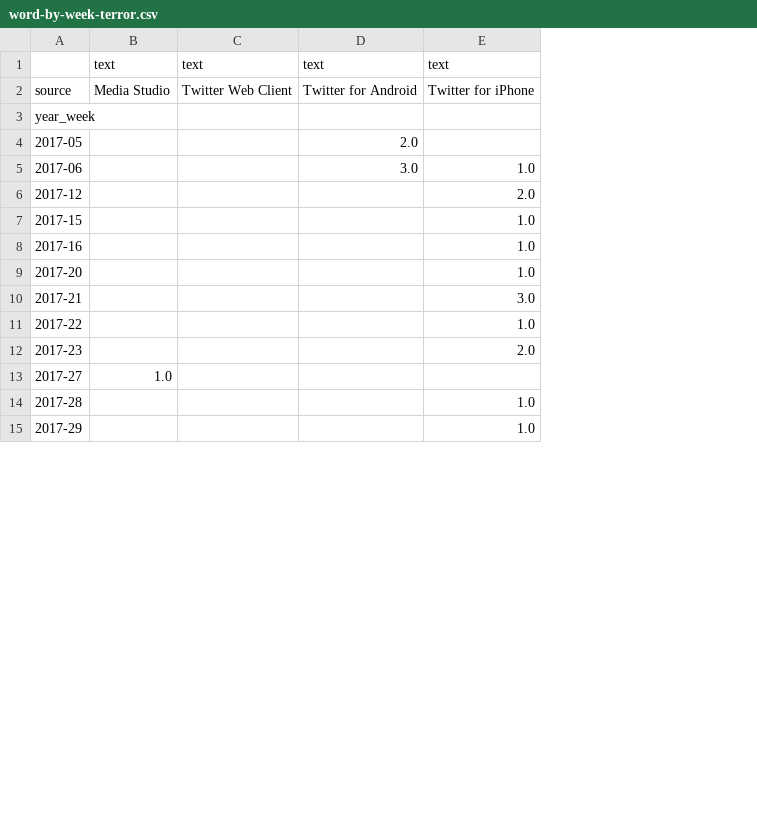
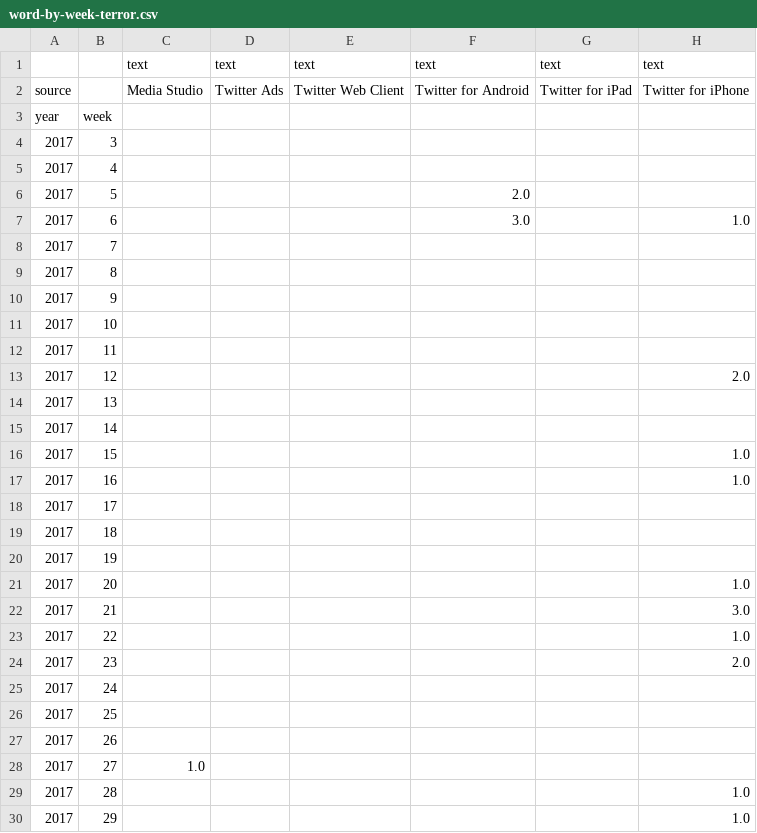
Before and after one commit to nprapps/trump-tweet-analysis, a CSV file: output/word-by-week-terror.csv, drawn as a sheet; only a part is shown; removed rows and columns are numbered as before the commit, all else as after; the diff covers the shown part only; the diff names each change by its address in the sheet, - before the commit and + after, or states it on an @@ line.

```diff
--- a/output/word-by-week-terror.csv
+++ b/output/word-by-week-terror.csv
-column A, rows 2-15: source | year_week | 2017-05 | 2017-06 | 2017-12 | 2017-15 | 2017-16 | 2017-20 | 2017-21 | 2017-22 | 2017-23 | 2017-27 | 2017-28 | 2017-29
+column A, rows 2-3: source | year; rows 6-7: 2017 | 2017; row 13: 2017; rows 16-17: 2017 | 2017; rows 21-24: all 2017; rows 28-30: all 2017
+column B, row 3: week; rows 6-7: 5 | 6; row 13: 12; rows 16-17: 15 | 16; rows 21-24: 20 | 21 | 22 | 23; rows 28-30: 27 | 28 | 29
+column D, rows 1-2: text | Twitter Ads
+column G, rows 1-2: text | Twitter for iPad
+row 4: 2017 | 3
+row 5: 2017 | 4
+row 8: 2017 | 7
+row 9: 2017 | 8
+row 10: 2017 | 9
+row 11: 2017 | 10
+row 12: 2017 | 11
+row 14: 2017 | 13
+row 15: 2017 | 14
+row 18: 2017 | 17
+row 19: 2017 | 18
+row 20: 2017 | 19
+row 25: 2017 | 24
+row 26: 2017 | 25
+row 27: 2017 | 26
```
Also changed, not shown: 37 added rows elsewhere in this file, output/tweetsperweek-by-device.csv, output/word-by-week-election.csv, 18 other files.
